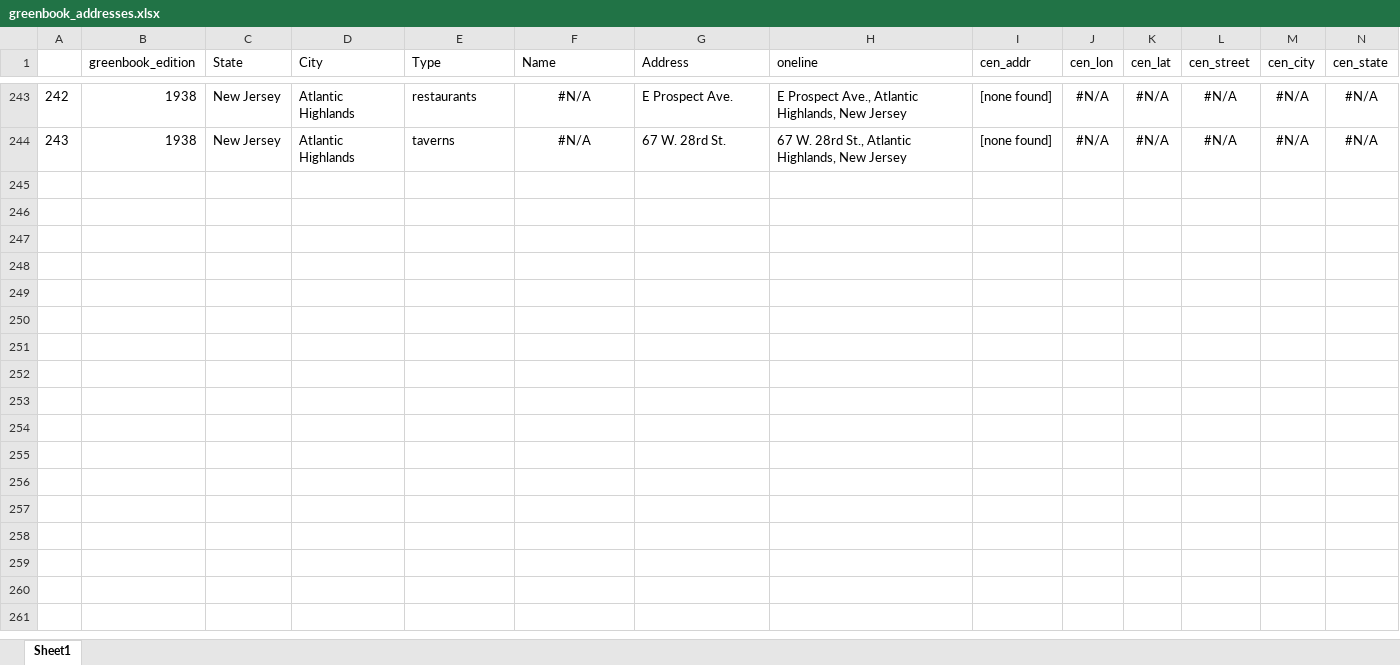
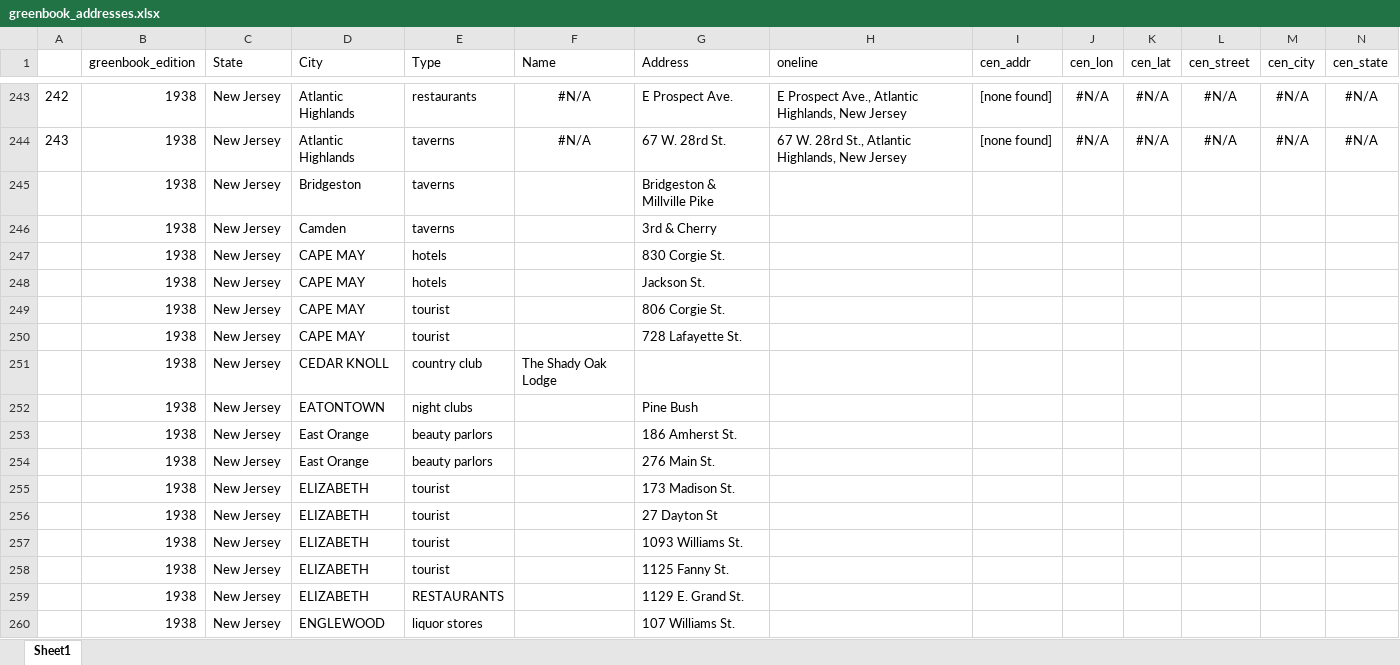
Before and after one commit to benda18/mapping_greenbook, an Excel workbook: data/greenbook_addresses.xlsx, sheet Sheet1, drawn as a sheet; only a part is shown, gaps mark what is left out; values as stored, in another font and other column widths than the file's, no borders; rows hold the shown columns only; the diff names each change by its address in the sheet, - before the commit and + after, or states it on an @@ line.

Commit message:
data

```diff
--- a/data/greenbook_addresses.xlsx (sheet Sheet1)
+++ b/data/greenbook_addresses.xlsx (sheet Sheet1)
+row 245:  | 1938 | New Jersey | Bridgeston | taverns |  | Bridgeston & Millville Pike
+row 246:  | 1938 | New Jersey | Camden | taverns |  | 3rd & Cherry
+row 247:  | 1938 | New Jersey | CAPE MAY | hotels |  | 830 Corgie St.
+row 248:  | 1938 | New Jersey | CAPE MAY | hotels |  | Jackson St.
+row 249:  | 1938 | New Jersey | CAPE MAY | tourist |  | 806 Corgie St.
+row 250:  | 1938 | New Jersey | CAPE MAY | tourist |  | 728 Lafayette St.
+row 251:  | 1938 | New Jersey | CEDAR KNOLL | country club | The Shady Oak Lodge
+row 252:  | 1938 | New Jersey | EATONTOWN | night clubs |  | Pine Bush
+row 253:  | 1938 | New Jersey | East Orange | beauty parlors |  | 186 Amherst St.
+row 254:  | 1938 | New Jersey | East Orange | beauty parlors |  | 276 Main St.
+row 255:  | 1938 | New Jersey | ELIZABETH | tourist |  | 173 Madison St.
+row 256:  | 1938 | New Jersey | ELIZABETH | tourist |  | 27 Dayton St
+row 257:  | 1938 | New Jersey | ELIZABETH | tourist |  | 1093 Williams St.
+row 258:  | 1938 | New Jersey | ELIZABETH | tourist |  | 1125 Fanny St.
+row 259:  | 1938 | New Jersey | ELIZABETH | RESTAURANTS |  | 1129 E. Grand St.
+row 260:  | 1938 | New Jersey | ENGLEWOOD | liquor stores |  | 107 Williams St.
```
Also changed, not shown: formulas that keep their value, 1 other file.
